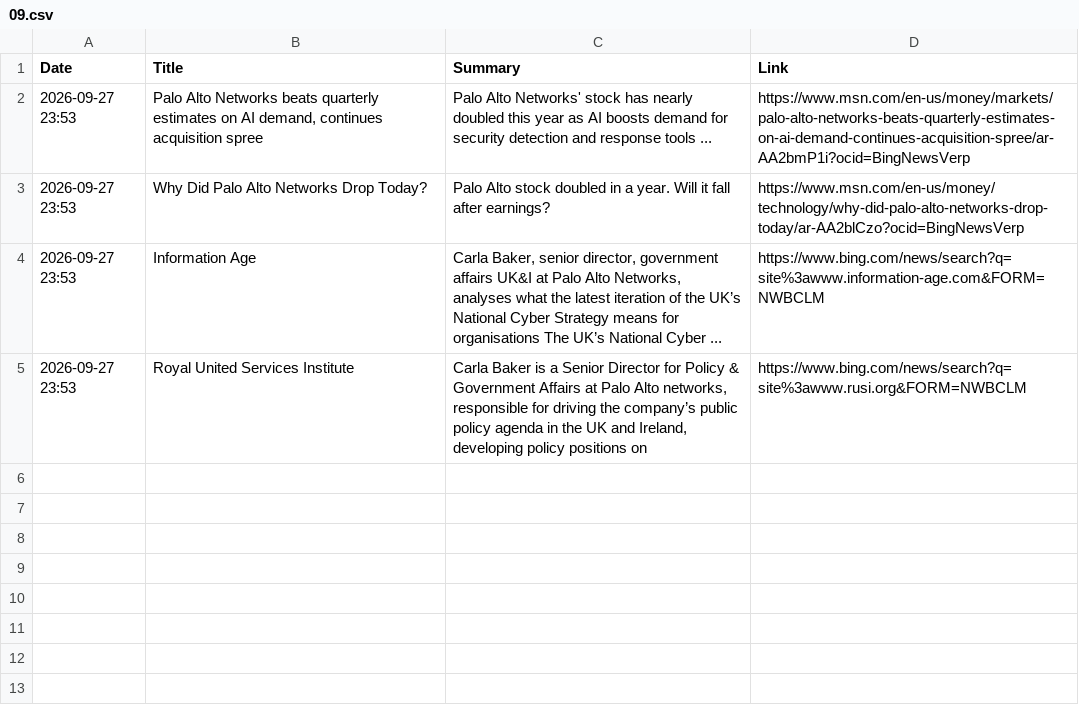
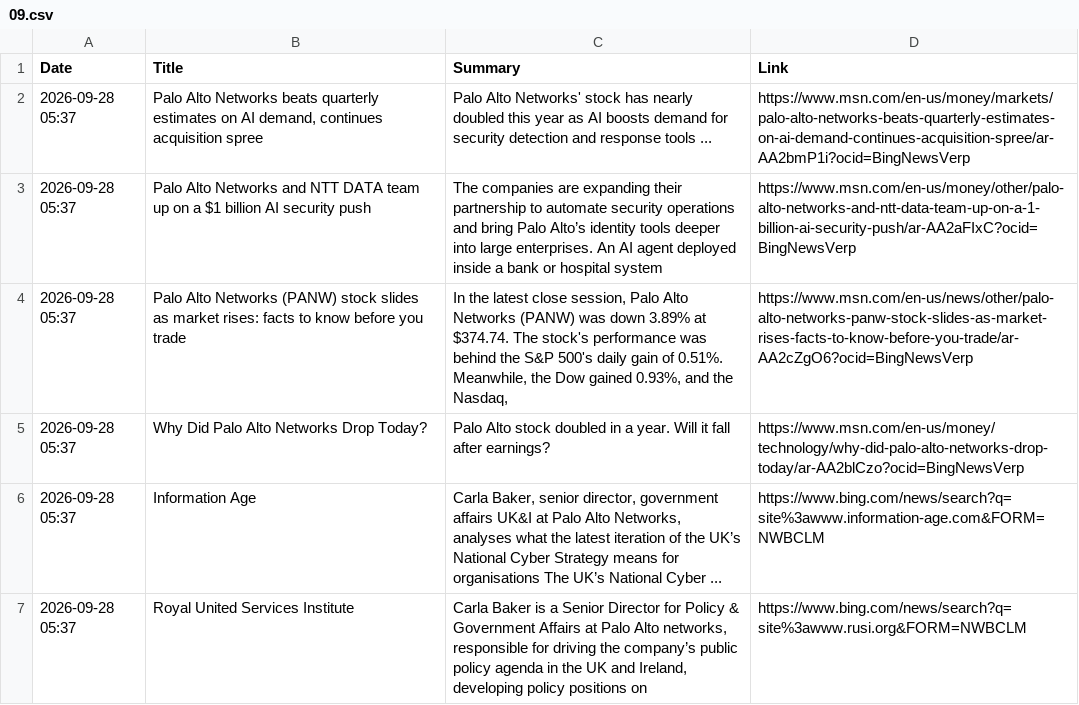
Before and after one commit to ashnaHPR/HPRxPANW-UK-tracker, a CSV file: summaries/monthly/2026/09.csv, drawn as a sheet.

```diff
--- a/summaries/monthly/2026/09.csv
+++ b/summaries/monthly/2026/09.csv
@@ -1,5 +1,7 @@
 Date,Title,Summary,Link
-2026-09-27 23:53,"Palo Alto Networks beats quarterly estimates on AI demand, continues acquisition spree",Palo Alto Networks' stock has nearly doubled this year as AI boosts demand for security detection and response tools ...,https://www.msn.com/en-us/money/markets/palo-alto-networks-beats-quarterly-estimates-on-ai-demand-continues-acquisition-spree/ar-AA2bmP1i?ocid=BingNewsVerp
-2026-09-27 23:53,Why Did Palo Alto Networks Drop Today?,Palo Alto stock doubled in a year. Will it fall after earnings?,https://www.msn.com/en-us/money/technology/why-did-palo-alto-networks-drop-today/ar-AA2blCzo?ocid=BingNewsVerp
-2026-09-27 23:53,Information Age,"Carla Baker, senior director, government affairs UK&I at Palo Alto Networks, analyses what the latest iteration of the UK’s National Cyber Strategy means for organisations The UK’s National Cyber ...",https://www.bing.com/news/search?q=site%3awww.information-age.com&FORM=NWBCLM
-2026-09-27 23:53,Royal United Services Institute,"Carla Baker is a Senior Director for Policy & Government Affairs at Palo Alto networks, responsible for driving the company’s public policy agenda in the UK and Ireland, developing policy positions on",https://www.bing.com/news/search?q=site%3awww.rusi.org&FORM=NWBCLM
+2026-09-28 05:37,"Palo Alto Networks beats quarterly estimates on AI demand, continues acquisition spree",Palo Alto Networks' stock has nearly doubled this year as AI boosts demand for security detection and response tools ...,https://www.msn.com/en-us/money/markets/palo-alto-networks-beats-quarterly-estimates-on-ai-demand-continues-acquisition-spree/ar-AA2bmP1i?ocid=BingNewsVerp
+2026-09-28 05:37,Palo Alto Networks and NTT DATA team up on a $1 billion AI security push,The companies are expanding their partnership to automate security operations and bring Palo Alto’s identity tools deeper into large enterprises. An AI agent deployed inside a bank or hospital system,https://www.msn.com/en-us/money/other/palo-alto-networks-and-ntt-data-team-up-on-a-1-billion-ai-security-push/ar-AA2aFIxC?ocid=BingNewsVerp
+2026-09-28 05:37,Palo Alto Networks (PANW) stock slides as market rises: facts to know before you trade,"In the latest close session, Palo Alto Networks (PANW) was down 3.89% at $374.74. The stock's performance was behind the S&P 500's daily gain of 0.51%. Meanwhile, the Dow gained 0.93%, and the Nasdaq,",https://www.msn.com/en-us/news/other/palo-alto-networks-panw-stock-slides-as-market-rises-facts-to-know-before-you-trade/ar-AA2cZgO6?ocid=BingNewsVerp
+2026-09-28 05:37,Why Did Palo Alto Networks Drop Today?,Palo Alto stock doubled in a year. Will it fall after earnings?,https://www.msn.com/en-us/money/technology/why-did-palo-alto-networks-drop-today/ar-AA2blCzo?ocid=BingNewsVerp
+2026-09-28 05:37,Information Age,"Carla Baker, senior director, government affairs UK&I at Palo Alto Networks, analyses what the latest iteration of the UK’s National Cyber Strategy means for organisations The UK’s National Cyber ...",https://www.bing.com/news/search?q=site%3awww.information-age.com&FORM=NWBCLM
+2026-09-28 05:37,Royal United Services Institute,"Carla Baker is a Senior Director for Policy & Government Affairs at Palo Alto networks, responsible for driving the company’s public policy agenda in the UK and Ireland, developing policy positions on",https://www.bing.com/news/search?q=site%3awww.rusi.org&FORM=NWBCLM
```
Also changed, not shown: 1 other file.
